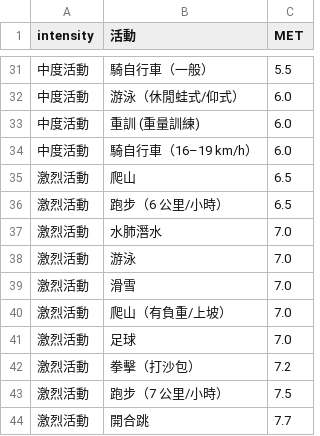
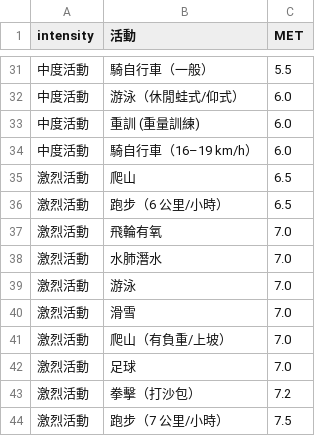
Before and after one commit to jusmilespace/ju-smile-app, a CSV file: public/data/Exercise_Met.csv, drawn as a sheet; only a part is shown, gaps mark what is left out; the shorter side is filled out with more unchanged rows.

```diff
--- a/public/data/Exercise_Met.csv
+++ b/public/data/Exercise_Met.csv
@@ -36,2 +36,3 @@ intensity,活動,MET
 激烈活動,跑步（6 公里/小時）,6.5
+激烈活動,飛輪有氧,7.0
 激烈活動,水肺潛水,7.0
```
Also changed, not shown: public/data/Unit_Map.csv, 3 other files.
